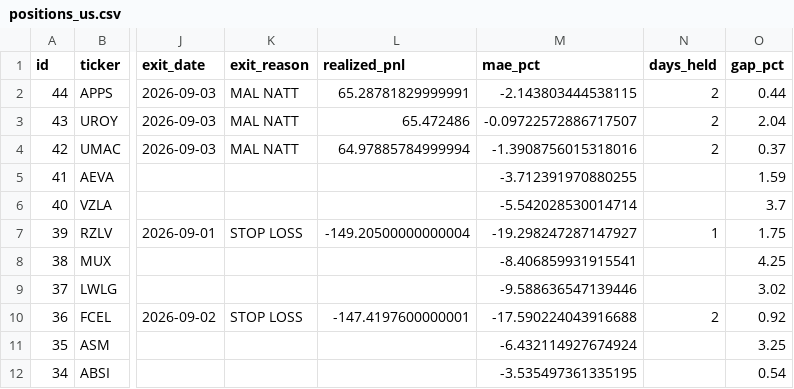
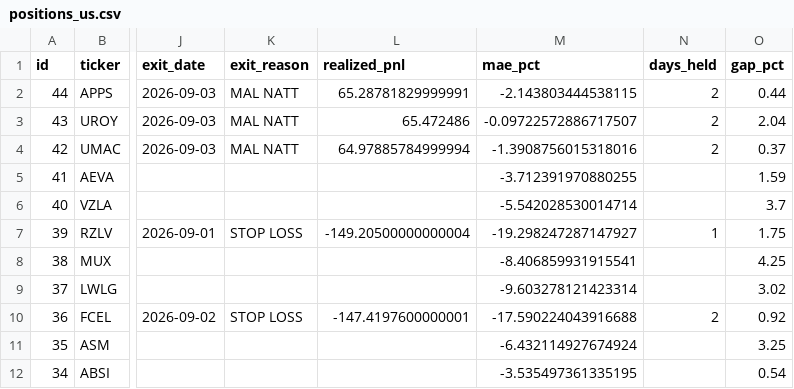
Before and after one commit to benjaminneilan16/small-cap, a CSV file: reports/positions_us.csv, drawn as a sheet; only a part is shown, gaps mark what is left out; the diff names each change by its address in the sheet, - before the commit and + after, or states it on an @@ line.

```diff
--- a/reports/positions_us.csv
+++ b/reports/positions_us.csv
-M9 (mae_pct): -9.588636547139446
+M9 (mae_pct): -9.603278121423314
```
Also changed, not shown: reports/orders_us.csv, 3 other files.
